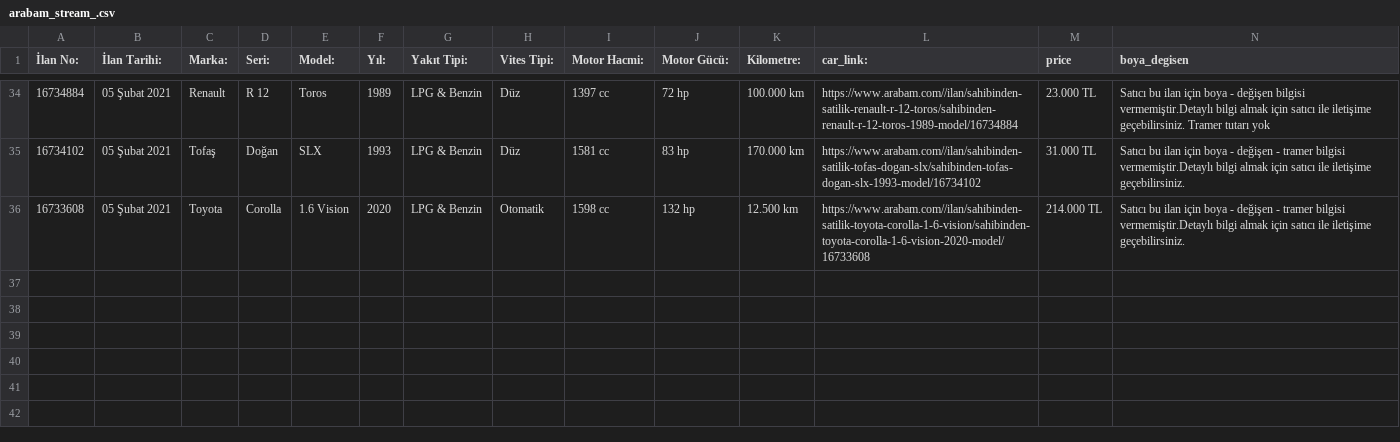
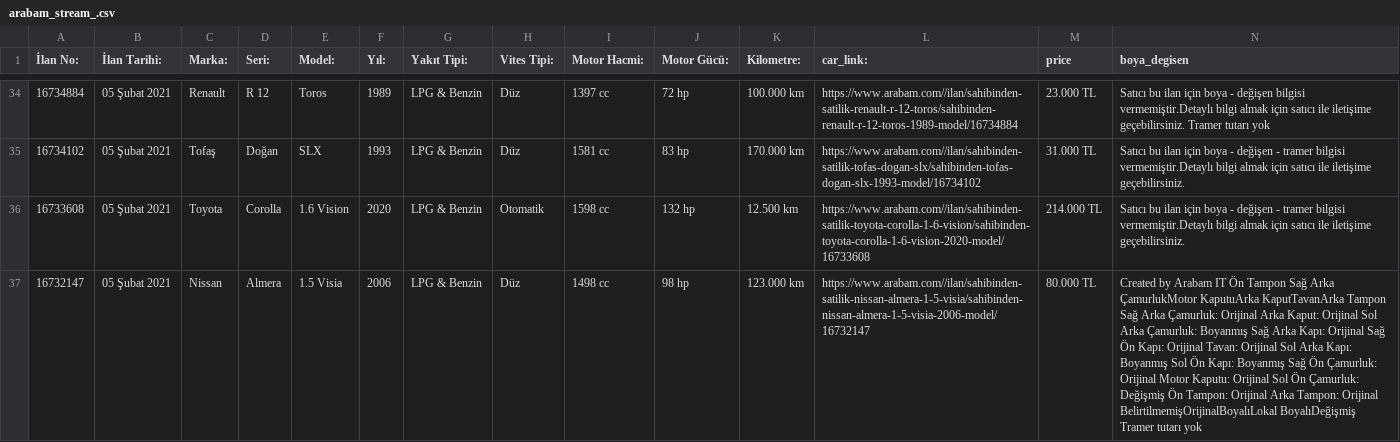
Before and after one commit to MustafaBozkurt84/streamarabamCOM, a CSV file: arabam_stream_.csv, drawn as a sheet; only a part is shown, gaps mark what is left out; rows hold the shown columns only; the diff names each change by its address in the sheet, - before the commit and + after, or states it on an @@ line.

Commit message:
arabam

```diff
--- a/arabam_stream_.csv
+++ b/arabam_stream_.csv
+row 37: 16732147 | 05 Şubat 2021 | Nissan | Almera | 1.5 Visia | 2006 | LPG & Benzin | Düz | 1498 cc | 98 hp | 123.000 km | https://www.arabam.com//ilan/sahibinden-satilik-nissan-almera-1-5-visia/sahibinden-nissan-almera-1-5-visia-2006-model/16732147 | 80.000 TL | Created by Arabam IT Ön Tampon Sağ Arka ÇamurlukMotor KaputuArka KaputTavanArka Tampon Sağ Arka Çamurluk: Orijinal Arka Kaput: Orijinal Sol Arka Çamurluk: Boyanmış Sağ Arka Kapı: Orijinal Sağ Ön Kapı: Orijinal Tavan: Orijinal Sol Arka Kapı: Boyanmış Sol Ön Kapı: Boyanmış Sağ Ön Çamurluk: Orijinal Motor Kaputu: Orijinal Sol Ön Çamurluk: Değişmiş Ön Tampon: Orijinal Arka Tampon: Orijinal BelirtilmemişOrijinalBoyalıLokal BoyalıDeğişmiş Tramer tutarı yok
```
